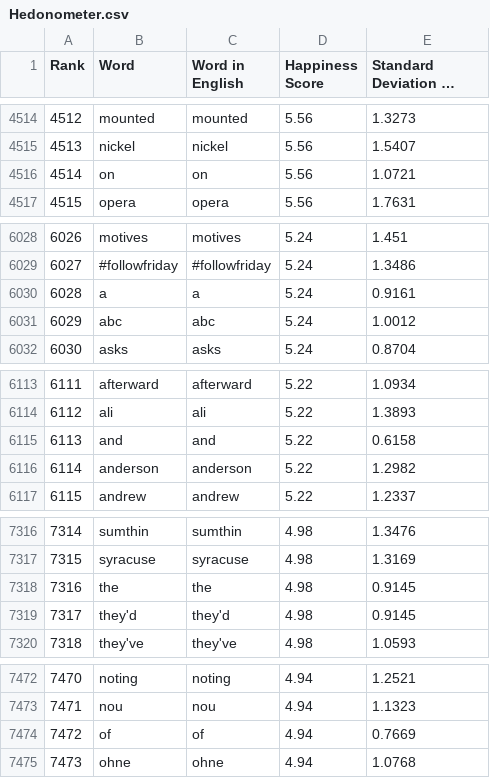
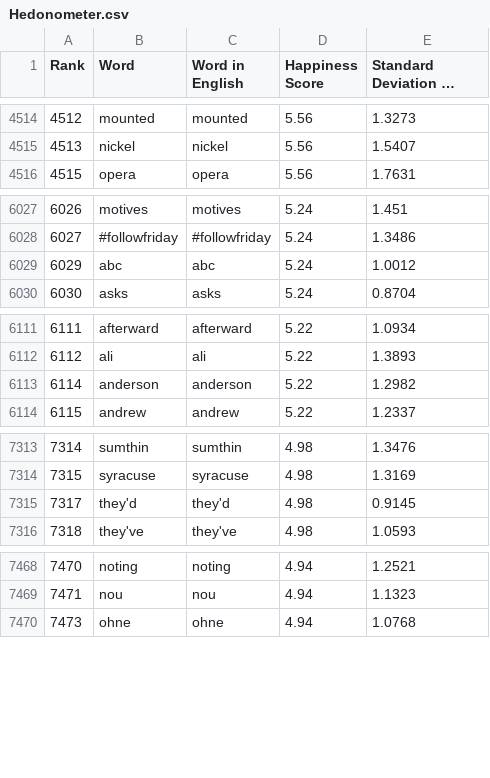
Before and after one commit to SanderKoreman/aboutyourcrowd, a CSV file: lib/assets/Hedonometer.csv, drawn as a sheet; only a part is shown, gaps mark what is left out; long unchanged cells end in …; the diff covers the shown part only.

```diff
--- a/lib/assets/Hedonometer.csv
+++ b/lib/assets/Hedonometer.csv
@@ -4515,3 +4515,2 @@
 "4513","nickel","nickel","5.56","1.5407"
-"4514","on","on","5.56","1.0721"
 "4515","opera","opera","5.56","1.7631"
@@ -6029,3 +6028,2 @@
 "6027","#followfriday","#followfriday","5.24","1.3486"
-"6028","a","a","5.24","0.9161"
 "6029","abc","abc","5.24","1.0012"
@@ -6114,3 +6112,2 @@
 "6112","ali","ali","5.22","1.3893"
-"6113","and","and","5.22","0.6158"
 "6114","anderson","anderson","5.22","1.2982"
@@ -7317,3 +7314,2 @@
 "7315","syracuse","syracuse","4.98","1.3169"
-"7316","the","the","4.98","0.9145"
 "7317","they'd","they'd","4.98","0.9145"
@@ -7473,3 +7469,2 @@
 "7471","nou","nou","4.94","1.1323"
-"7472","of","of","4.94","0.7669"
 "7473","ohne","ohne","4.94","1.0768"
```
Also changed, not shown: 1 removed row elsewhere in this file, 5 other files.
